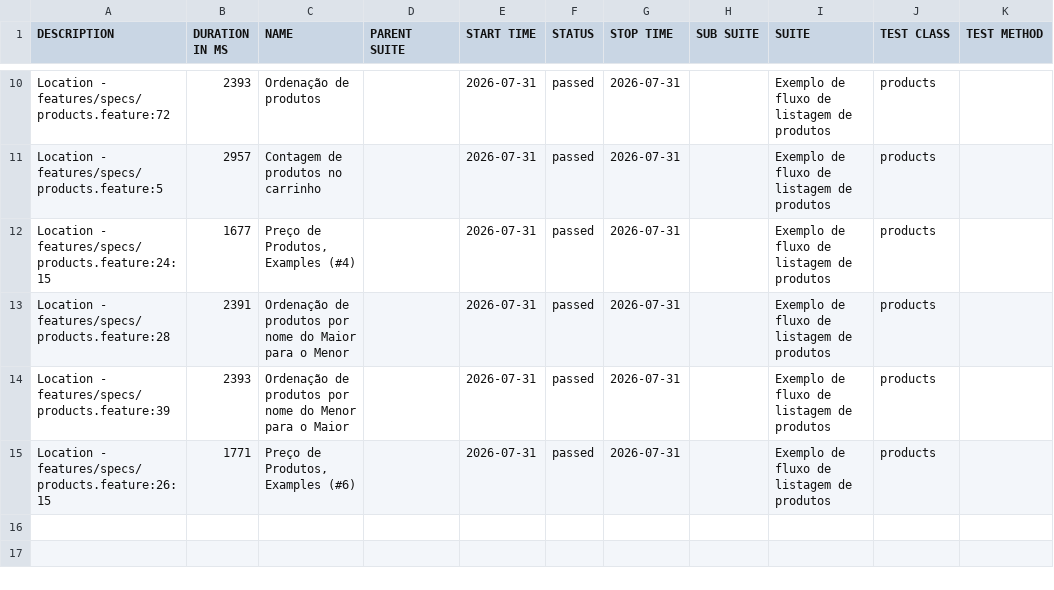
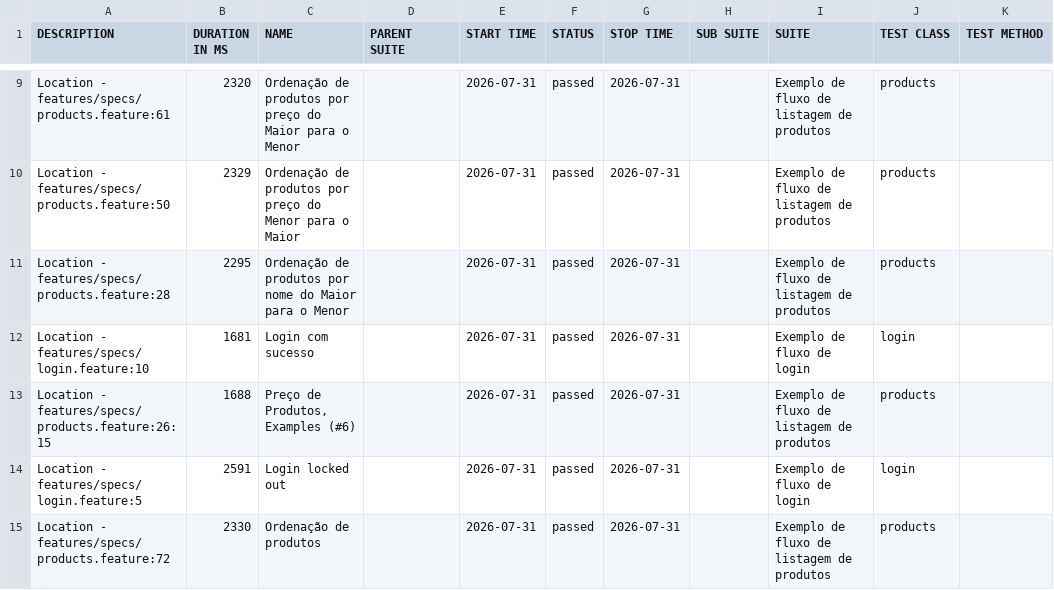
Before and after one commit to Irian18/capybara-ia-allure-report, a CSV file: data/suites.csv, drawn as a sheet; only a part is shown, gaps mark what is left out; the diff covers the shown part only.

```diff
--- a/data/suites.csv
+++ b/data/suites.csv
@@ -10,6 +9,7 @@
-"Location - features/specs/products.feature:72","2393","Ordenação de produtos","","2026-07-31","passed","2026-07-31","","Exemplo de fluxo de listagem de produtos","products",""
-"Location - features/specs/products.feature:5","2957","Contagem de produtos no carrinho","","2026-07-31","passed","2026-07-31","","Exemplo de fluxo de listagem de produtos","products",""
-"Location - features/specs/products.feature:24:15","1677","Preço de Produtos, Examples (#4)","","2026-07-31","passed","2026-07-31","","Exemplo de fluxo de listagem de produtos","products",""
-"Location - features/specs/products.feature:28","2391","Ordenação de produtos por nome do Maior para o Menor","","2026-07-31","passed","2026-07-31","","Exemplo de fluxo de listagem de produtos","products",""
-"Location - features/specs/products.feature:39","2393","Ordenação de produtos por nome do Menor para o Maior","","2026-07-31","passed","2026-07-31","","Exemplo de fluxo de listagem de produtos","products",""
-"Location - features/specs/products.feature:26:15","1771","Preço de Produtos, Examples (#6)","","2026-07-31","passed","2026-07-31","","Exemplo de fluxo de listagem de produtos","products",""
+"Location - features/specs/products.feature:61","2320","Ordenação de produtos por preço do Maior para o Menor","","2026-07-31","passed","2026-07-31","","Exemplo de fluxo de listagem de produtos","products",""
+"Location - features/specs/products.feature:50","2329","Ordenação de produtos por preço do Menor para o Maior","","2026-07-31","passed","2026-07-31","","Exemplo de fluxo de listagem de produtos","products",""
+"Location - features/specs/products.feature:28","2295","Ordenação de produtos por nome do Maior para o Menor","","2026-07-31","passed","2026-07-31","","Exemplo de fluxo de listagem de produtos","products",""
+"Location - features/specs/login.feature:10","1681","Login com sucesso","","2026-07-31","passed","2026-07-31","","Exemplo de fluxo de login","login",""
+"Location - features/specs/products.feature:26:15","1688","Preço de Produtos, Examples (#6)","","2026-07-31","passed","2026-07-31","","Exemplo de fluxo de listagem de produtos","products",""
+"Location - features/specs/login.feature:5","2591","Login locked out","","2026-07-31","passed","2026-07-31","","Exemplo de fluxo de login","login",""
+"Location - features/specs/products.feature:72","2330","Ordenação de produtos","","2026-07-31","passed","2026-07-31","","Exemplo de fluxo de listagem de produtos","products",""
```
Also changed, not shown: 1 added row, 2 removed rows and 14 edited cells elsewhere in this file, 56 other files.
